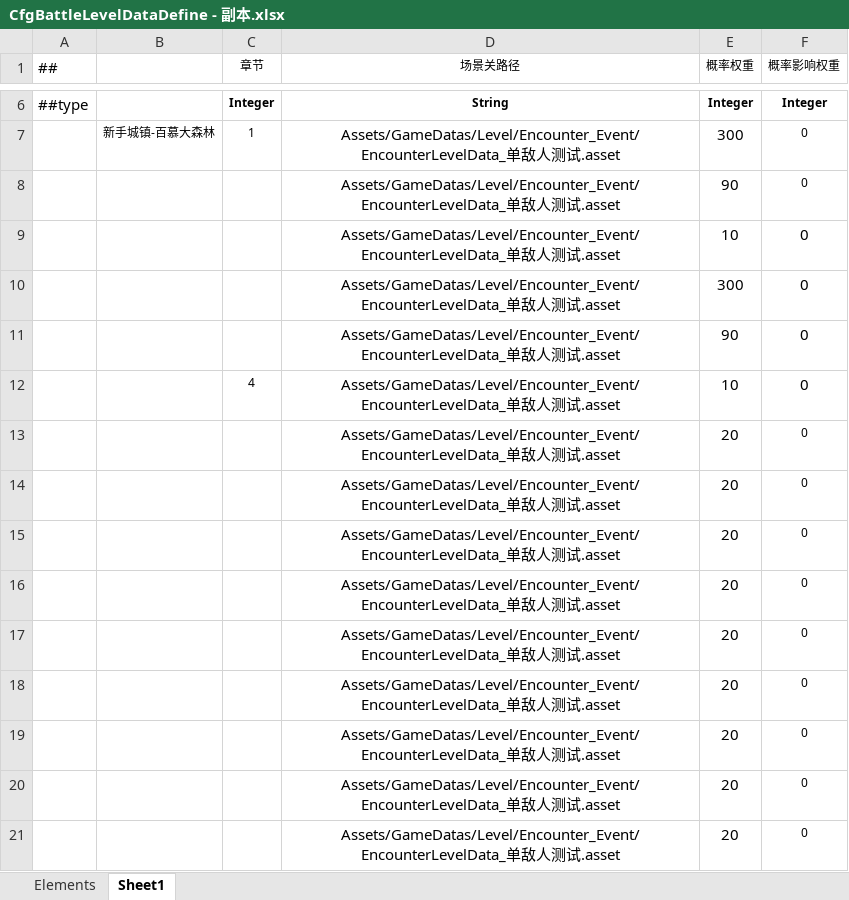
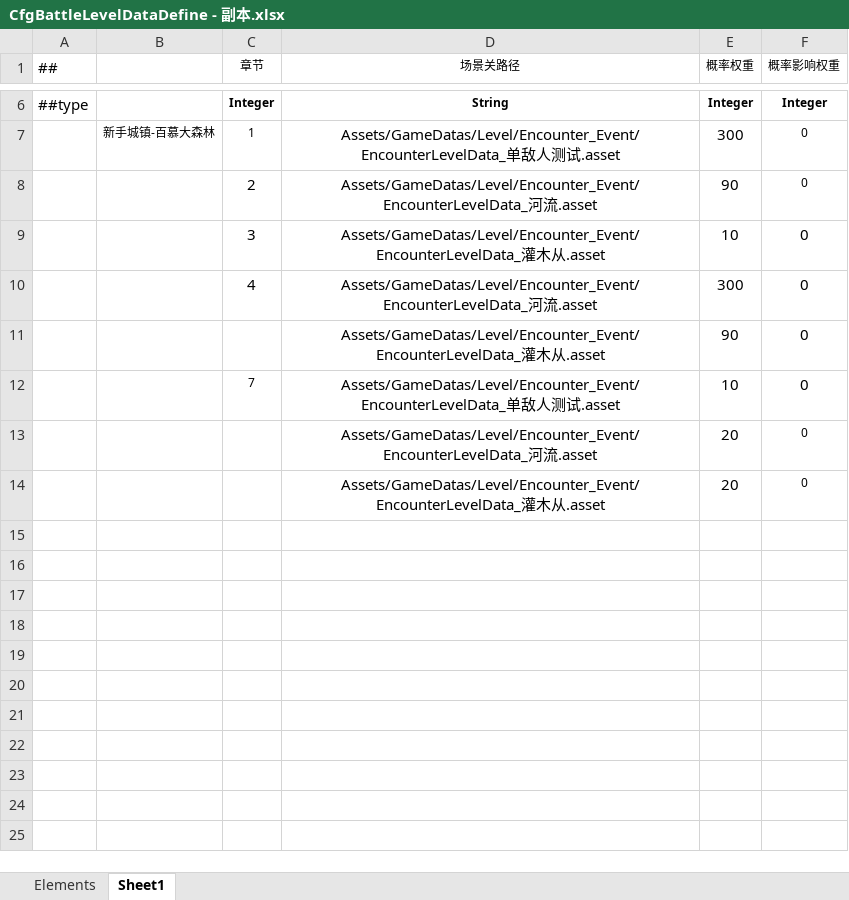
Before and after one commit to Mllxiaoyi/Excel-Json-Tool, an Excel workbook: SourceCode/Tables2/CfgBattleLevelDataDefine - 副本.xlsx, sheet Sheet1, drawn as a sheet; only a part is shown, gaps mark what is left out; values as stored, in another font and other column widths than the file's, no borders; the diff names each change by its address in the sheet, - before the commit and + after, or states it on an @@ line.

```diff
--- a/SourceCode/Tables2/CfgBattleLevelDataDefine - 副本.xlsx (sheet Sheet1)
+++ b/SourceCode/Tables2/CfgBattleLevelDataDefine - 副本.xlsx (sheet Sheet1)
-C8 (章节): (empty)
+C8 (章节): 2
-D8 (场景关路径): Assets/GameDatas/Level/Encounter_Event/EncounterLevelData_单敌人测试.asset
+D8 (场景关路径): Assets/GameDatas/Level/Encounter_Event/EncounterLevelData_河流.asset
-C9 (章节): (empty)
+C9 (章节): 3
-D9 (场景关路径): Assets/GameDatas/Level/Encounter_Event/EncounterLevelData_单敌人测试.asset
+D9 (场景关路径): Assets/GameDatas/Level/Encounter_Event/EncounterLevelData_灌木从.asset
-C10 (章节): (empty)
+C10 (章节): 4
-D10 (场景关路径): Assets/GameDatas/Level/Encounter_Event/EncounterLevelData_单敌人测试.asset
+D10 (场景关路径): Assets/GameDatas/Level/Encounter_Event/EncounterLevelData_河流.asset
-D11 (场景关路径): Assets/GameDatas/Level/Encounter_Event/EncounterLevelData_单敌人测试.asset
+D11 (场景关路径): Assets/GameDatas/Level/Encounter_Event/EncounterLevelData_灌木从.asset
-C12 (章节): 4
+C12 (章节): 7
-D13 (场景关路径): Assets/GameDatas/Level/Encounter_Event/EncounterLevelData_单敌人测试.asset
+D13 (场景关路径): Assets/GameDatas/Level/Encounter_Event/EncounterLevelData_河流.asset
-D14 (场景关路径): Assets/GameDatas/Level/Encounter_Event/EncounterLevelData_单敌人测试.asset
+D14 (场景关路径): Assets/GameDatas/Level/Encounter_Event/EncounterLevelData_灌木从.asset
-row 15:  |  |  | Assets/GameDatas/Level/Encounter_Event/EncounterLevelData_单敌人测试.asset | 20 | 0
-row 16:  |  |  | Assets/GameDatas/Level/Encounter_Event/EncounterLevelData_单敌人测试.asset | 20 | 0
-row 17:  |  |  | Assets/GameDatas/Level/Encounter_Event/EncounterLevelData_单敌人测试.asset | 20 | 0
-row 18:  |  |  | Assets/GameDatas/Level/Encounter_Event/EncounterLevelData_单敌人测试.asset | 20 | 0
-row 19:  |  |  | Assets/GameDatas/Level/Encounter_Event/EncounterLevelData_单敌人测试.asset | 20 | 0
-row 20:  |  |  | Assets/GameDatas/Level/Encounter_Event/EncounterLevelData_单敌人测试.asset | 20 | 0
-row 21:  |  |  | Assets/GameDatas/Level/Encounter_Event/EncounterLevelData_单敌人测试.asset | 20 | 0
```
Also changed, not shown: SourceCode/Tables/CfgBattleLevelDataDefine.xlsx, SourceCode/Tables/TestList1.xlsx, 2 other files.
